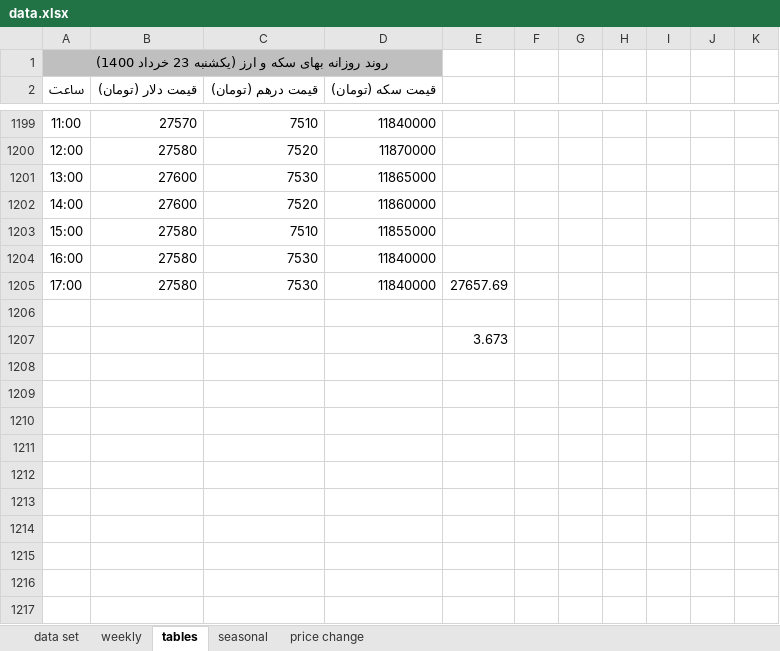
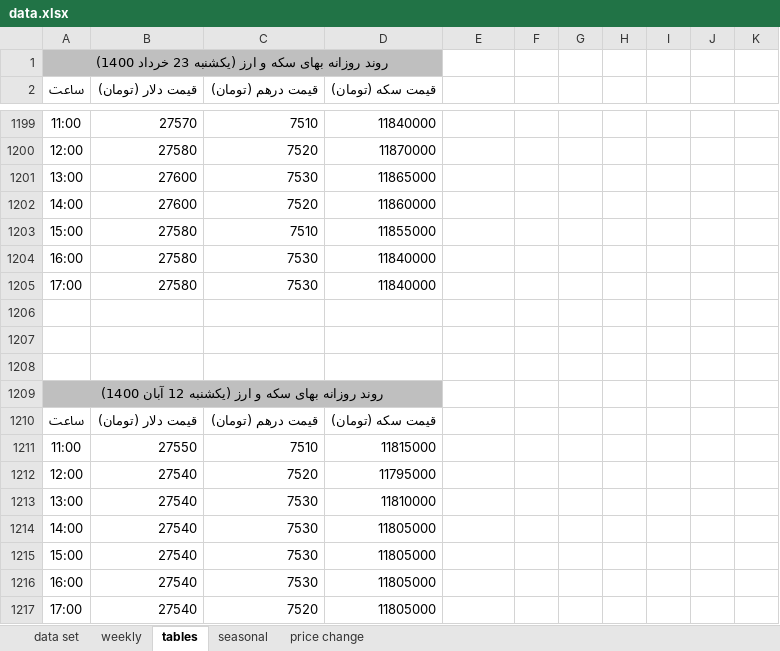
Before and after one commit to moeinmir/dendataset, an Excel workbook: data.xlsx, sheet tables, drawn as a sheet; only a part is shown, gaps mark what is left out; values as stored, in another font and other column widths than the file's, no borders; the diff names each change by its address in the sheet, - before the commit and + after, or states it on an @@ line.

```diff
--- a/data.xlsx (sheet tables)
+++ b/data.xlsx (sheet tables)
-E1205: 27657.69
+E1205: (empty)
-E1207: 3.673
+E1207: (empty)
+row 1208: (empty)
+row 1209: روند روزانه بهای سکه و ارز (یکشنبه 12 آبان 1400)
+row 1210: ساعت | قیمت دلار (تومان) | قیمت درهم (تومان) | قیمت سکه (تومان)
+row 1211: 11:00 | 27550 | 7510 | 11815000
+row 1212: 12:00 | 27540 | 7520 | 11795000
+row 1213: 13:00 | 27540 | 7530 | 11810000
+row 1214: 14:00 | 27540 | 7530 | 11805000
+row 1215: 15:00 | 27540 | 7530 | 11805000
+row 1216: 16:00 | 27540 | 7530 | 11805000
+row 1217: 17:00 | 27540 | 7520 | 11805000
```
Also changed, not shown: sheet data set, sheet price change, formulas that keep their value, charts or pictures, format.xlsx.
